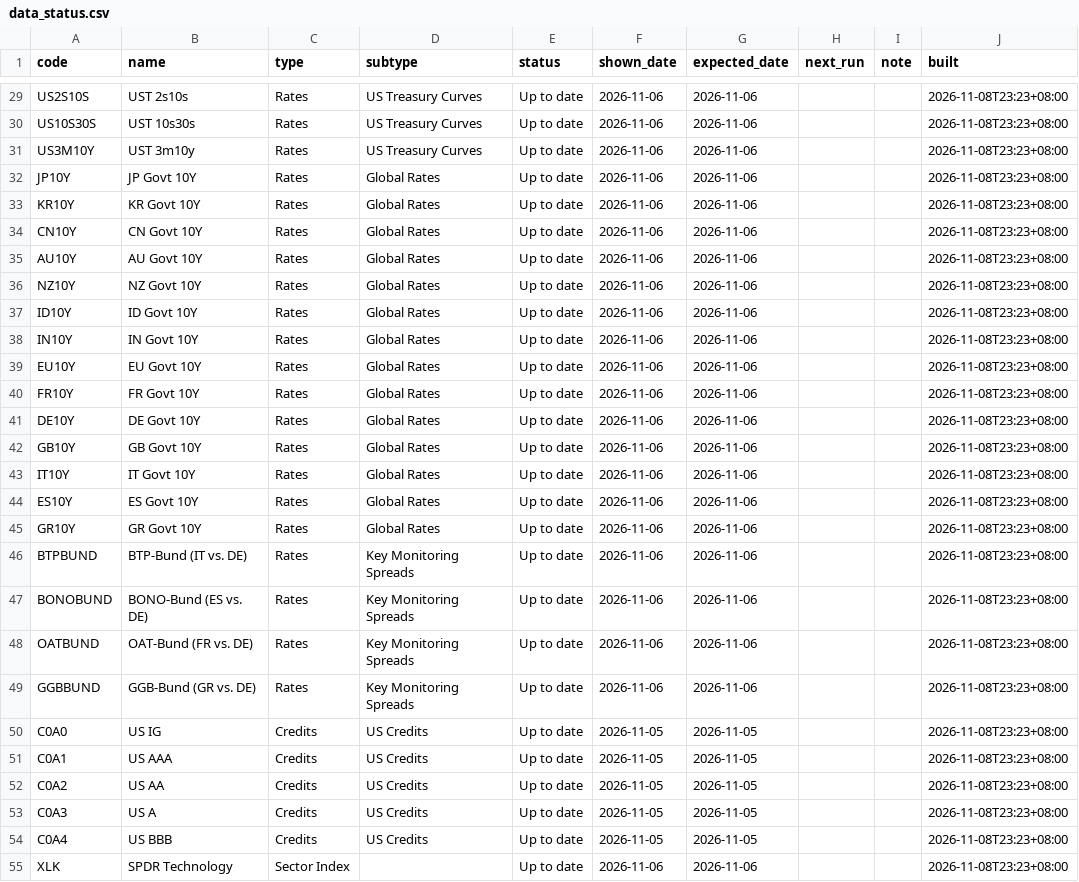
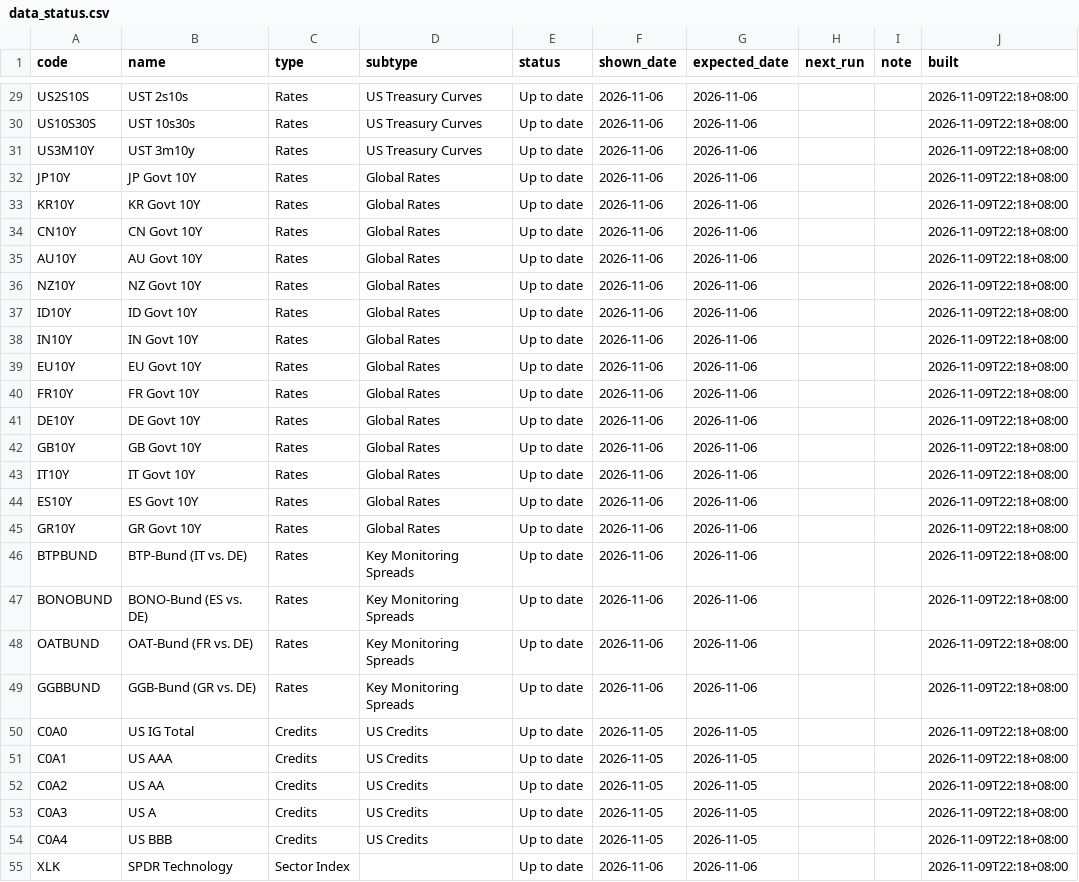
Before and after one commit to EricLiu76/market-dashboard, a CSV file: data/data_status.csv, drawn as a sheet; only a part is shown, gaps mark what is left out; the diff covers the shown part only; the diff names each change by its address in the sheet, - before the commit and + after, or states it on an @@ line.

```diff
--- a/data/data_status.csv
+++ b/data/data_status.csv
-J29:J55 (built): 2026-11-08T23:23+08:00
+J29:J55 (built): 2026-11-09T22:18+08:00
-B50 (name): US IG
+B50 (name): US IG Total
```
Also changed, not shown: 107 edited cells elsewhere in this file, data/market_snapshot.csv, 1 other file.
